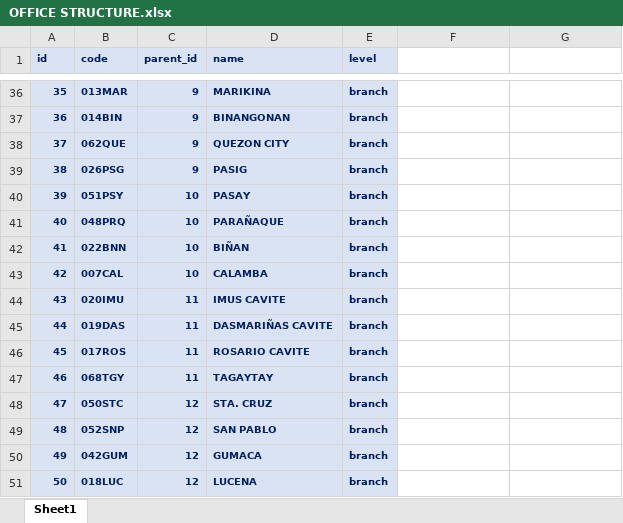
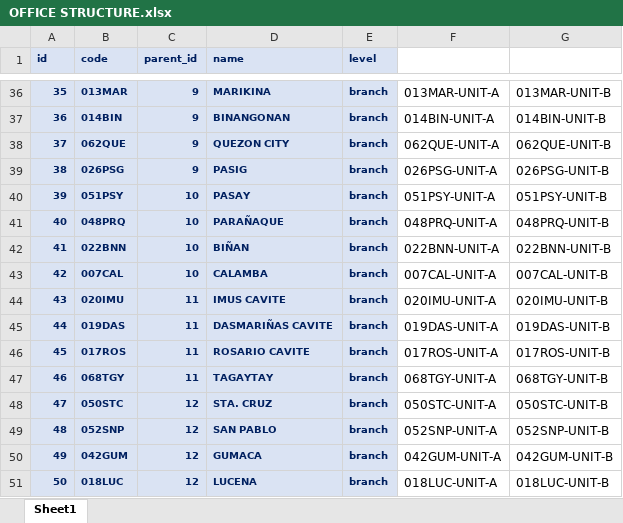
Before and after one commit to primoashbee/lumen, an Excel workbook: public/OFFICE STRUCTURE.xlsx, sheet Sheet1, drawn as a sheet; only a part is shown, gaps mark what is left out; values as stored, in another font and other column widths than the file's, no borders; the diff covers the shown part only; the diff names each change by its address in the sheet, - before the commit and + after, or states it on an @@ line.

```diff
--- a/public/OFFICE STRUCTURE.xlsx (sheet Sheet1)
+++ b/public/OFFICE STRUCTURE.xlsx (sheet Sheet1)
-F36: (empty)
+F36: 013MAR-UNIT-A
-G36: (empty)
+G36: 013MAR-UNIT-B
-F37: (empty)
+F37: 014BIN-UNIT-A
-G37: (empty)
+G37: 014BIN-UNIT-B
-F38: (empty)
+F38: 062QUE-UNIT-A
-G38: (empty)
+G38: 062QUE-UNIT-B
-F39: (empty)
+F39: 026PSG-UNIT-A
-G39: (empty)
+G39: 026PSG-UNIT-B
-F40: (empty)
+F40: 051PSY-UNIT-A
-G40: (empty)
+G40: 051PSY-UNIT-B
-F41: (empty)
+F41: 048PRQ-UNIT-A
-G41: (empty)
+G41: 048PRQ-UNIT-B
-F42: (empty)
+F42: 022BNN-UNIT-A
-G42: (empty)
+G42: 022BNN-UNIT-B
-F43: (empty)
+F43: 007CAL-UNIT-A
-G43: (empty)
+G43: 007CAL-UNIT-B
-F44: (empty)
+F44: 020IMU-UNIT-A
-G44: (empty)
+G44: 020IMU-UNIT-B
-F45: (empty)
+F45: 019DAS-UNIT-A
-G45: (empty)
+G45: 019DAS-UNIT-B
-F46: (empty)
+F46: 017ROS-UNIT-A
-G46: (empty)
+G46: 017ROS-UNIT-B
-F47: (empty)
+F47: 068TGY-UNIT-A
-G47: (empty)
+G47: 068TGY-UNIT-B
-F48: (empty)
+F48: 050STC-UNIT-A
-G48: (empty)
+G48: 050STC-UNIT-B
-F49: (empty)
+F49: 052SNP-UNIT-A
-G49: (empty)
+G49: 052SNP-UNIT-B
-F50: (empty)
+F50: 042GUM-UNIT-A
-G50: (empty)
+G50: 042GUM-UNIT-B
-F51: (empty)
+F51: 018LUC-UNIT-A
-G51: (empty)
+G51: 018LUC-UNIT-B
```
Also changed, not shown: 88 edited cells elsewhere in this sheet, 27 other files.
